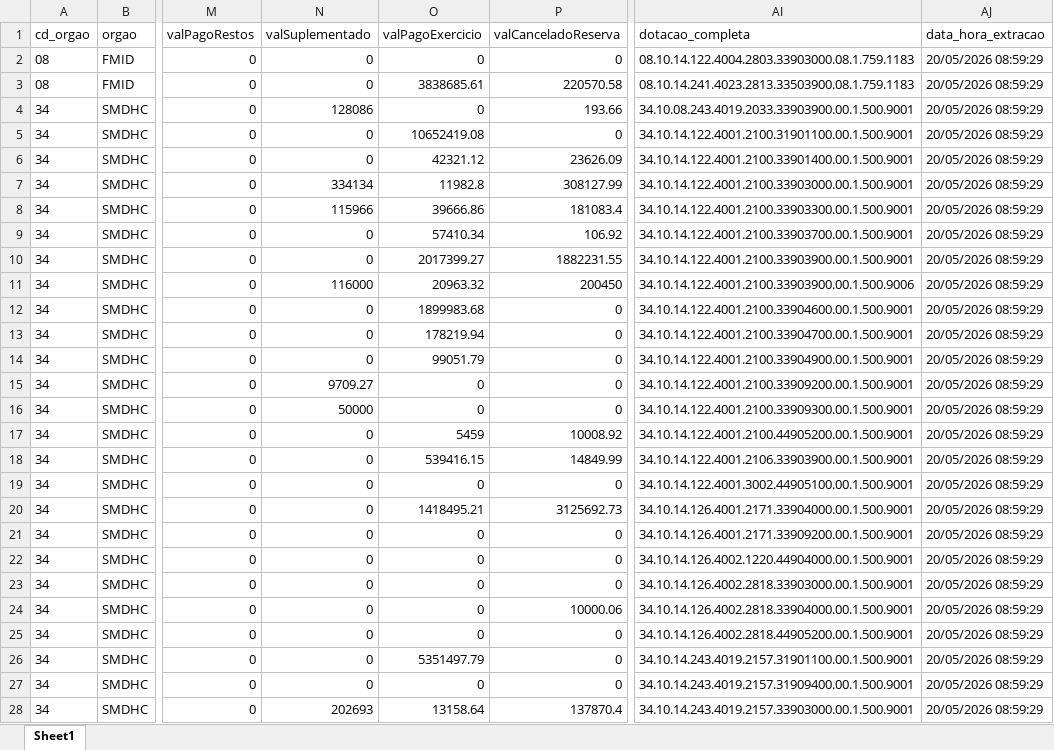
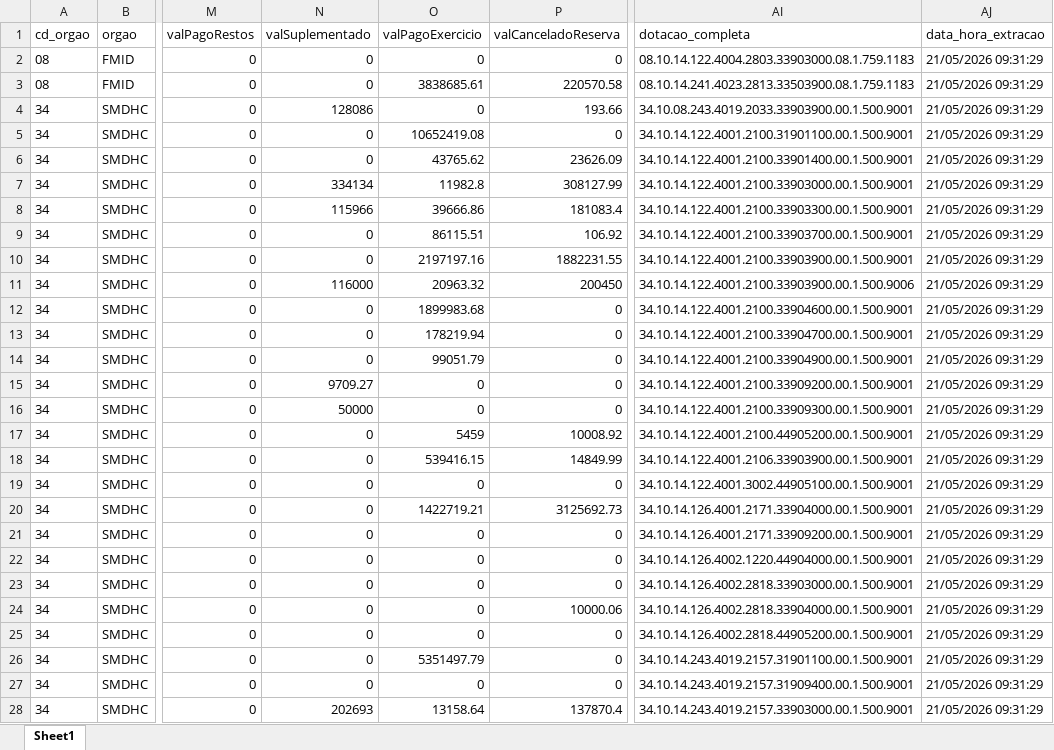
Before and after one commit to NathanSFaita/painel_orcamentario, an Excel workbook: base_despesas/2026/despesas_202605.xlsx, sheet Sheet1, drawn as a sheet; only a part is shown, gaps mark what is left out; values as stored, in another font and other column widths than the file's, no borders; the diff covers the shown part only; the diff names each change by its address in the sheet, - before the commit and + after, or states it on an @@ line.

```diff
--- a/base_despesas/2026/despesas_202605.xlsx (sheet Sheet1)
+++ b/base_despesas/2026/despesas_202605.xlsx (sheet Sheet1)
-AJ2:AJ28 (data_hora_extracao): 20/05/2026 08:59:29
+AJ2:AJ28 (data_hora_extracao): 21/05/2026 09:31:29
-O6 (valPagoExercicio): 42321.12
+O6 (valPagoExercicio): 43765.62
-O9 (valPagoExercicio): 57410.34
+O9 (valPagoExercicio): 86115.51
-O10 (valPagoExercicio): 2017399.27
+O10 (valPagoExercicio): 2197197.16
-O20 (valPagoExercicio): 1418495.21
+O20 (valPagoExercicio): 1422719.21
```
Also changed, not shown: 180 edited cells elsewhere in this sheet, 4 other files.
